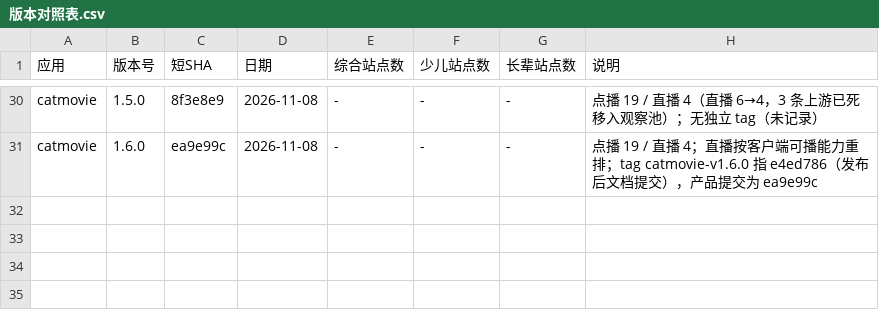
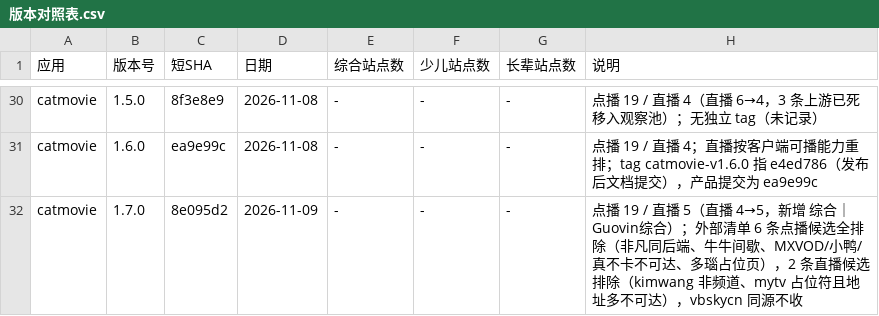
Before and after one commit to SL-learn/SL-Sources, a CSV file: 清单/版本对照表.csv, drawn as a sheet; only a part is shown, gaps mark what is left out.

```diff
--- a/清单/版本对照表.csv
+++ b/清单/版本对照表.csv
@@ -31 +31,2 @@ catmovie,1.5.0,8f3e8e9,2026-11-08,-,-,-,"点播 19 / 直播 4（直播 6→4，3
 catmovie,1.6.0,ea9e99c,2026-11-08,-,-,-,"点播 19 / 直播 4；直播按客户端可播能力重排；tag catmovie-v1.6.0 指 e4ed786（发布后文档提交），产品提交为 ea9e99c"
+catmovie,1.7.0,8e095d2,2026-11-09,-,-,-,"点播 19 / 直播 5（直播 4→5，新增 综合｜Guovin综合）；外部清单 6 条点播候选全排除（非凡同后端、牛牛间歇、MXVOD/小鸭/真不卡不可达、多瑙占位页），2 条直播候选排除（kimwang 非频道、mytv 占位符且地址多不可达），vbskycn 同源不收"
```
Also changed, not shown: 清单/包清单-catmovie.csv, 14 other files.
